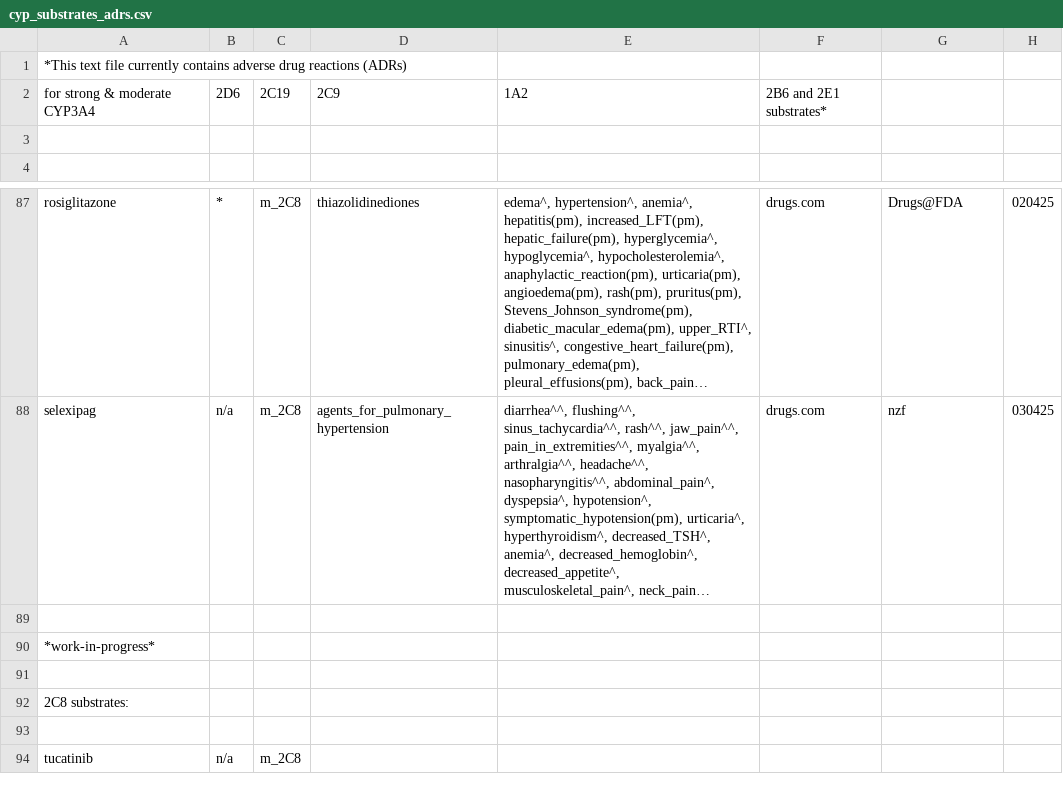
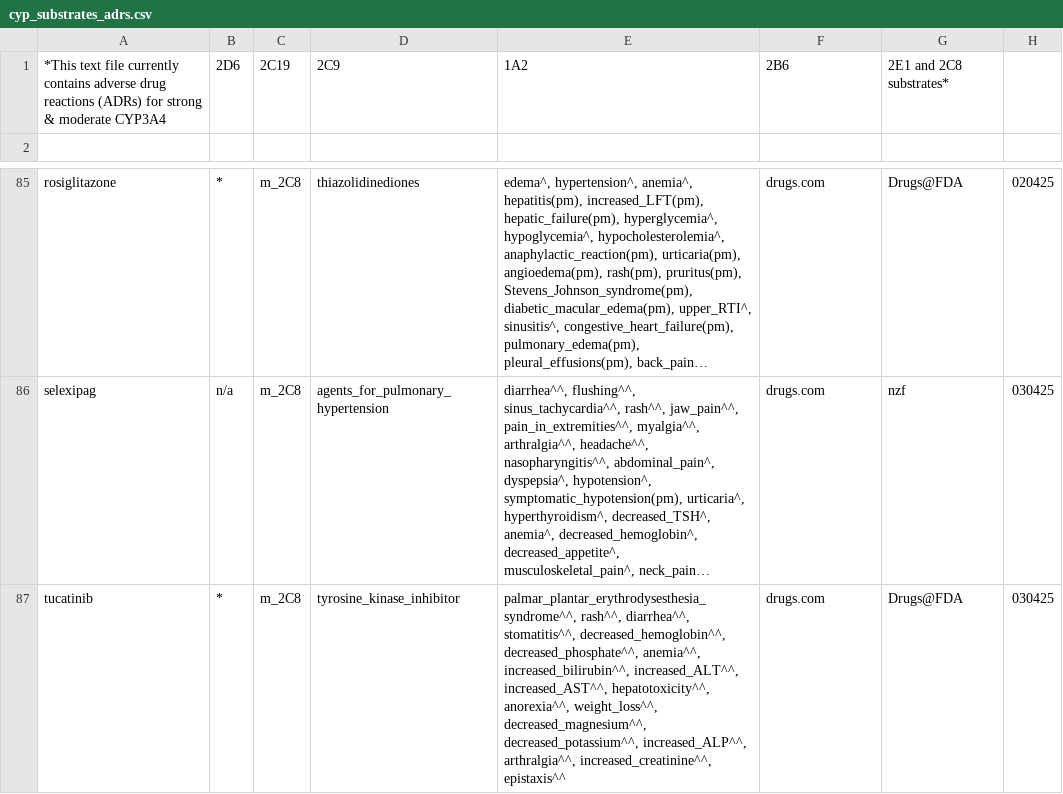
Before and after one commit to jhylin/Adverse_drug_reactions, a CSV file: cyp_substrates_adrs.csv, drawn as a sheet; only a part is shown, gaps mark what is left out; long unchanged cells end in …; removed rows and columns are numbered as before the commit, all else as after; the diff names each change by its address in the sheet, - before the commit and + after, or states it on an @@ line.

```diff
--- a/cyp_substrates_adrs.csv
+++ b/cyp_substrates_adrs.csv
-row 1: *This text file currently contains adverse drug reactions (ADRs)
-A1: for strong…
+A1: *This text file currently contains adverse drug reactions (ADRs) for strong…
-F1: 2B6 and 2E1 substrates*
+F1: 2B6
-G1: (empty)
+G1: 2E1 and 2C8 substrates*
-row 3: (empty)
-row 89: (empty)
-row 90: *work-in-progress*
-row 91: (empty)
-row 92: 2C8 substrates:
-row 93: (empty)
-B87: n/a
+B87: *
-D87: (empty)
+D87: tyrosine_kinase_inhibitor
-E87: (empty)
+E87: palmar_plantar_erythrodysesthesia_syndrome^^, rash^^, diarrhea^^, stomatitis^^, decreased_hemoglobin^^, decreased_phosphate^^, anemia^^, increased_bilirubin^^, increased_ALT^^, increased_AST^^, hepatotoxicity^^, anorexia^^, weight_loss^^, decreased_magnesium^^, decreased_potassium^^, increased_ALP^^, arthralgia^^, increased_creatinine^^, epistaxis^^
-F87: (empty)
+F87: drugs.com
-G87: (empty)
+G87: Drugs@FDA
-H87: (empty)
+H87: 030425
```
Also changed, not shown: 1 other file.
